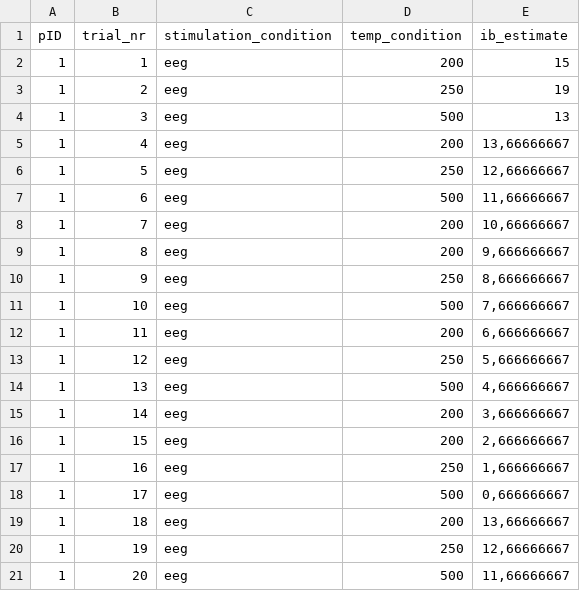
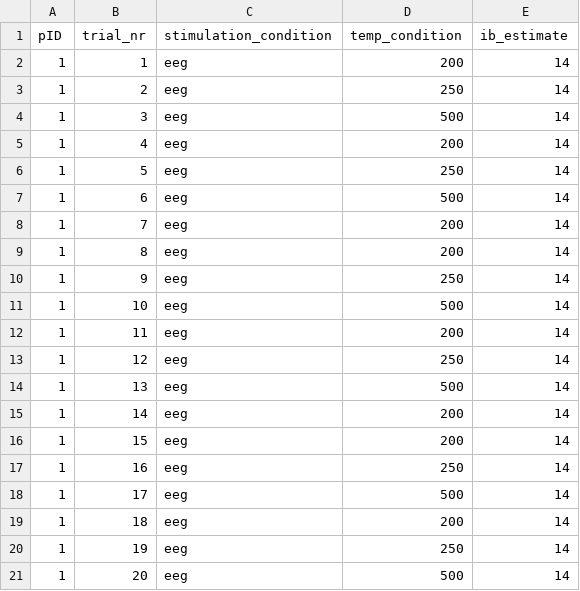
Before and after one commit to lukasgehrke/2021-fastReach, a CSV file: analyses/Leonie_tests/fake_data/ib_estimate/ib_estimate_pID_1_eeg.csv, drawn as a sheet.

```diff
--- a/analyses/Leonie_tests/fake_data/ib_estimate/ib_estimate_pID_1_eeg.csv
+++ b/analyses/Leonie_tests/fake_data/ib_estimate/ib_estimate_pID_1_eeg.csv
@@ -1,21 +1,21 @@
 pID;trial_nr;stimulation_condition;temp_condition;ib_estimate
-1;1;eeg;200;15
-1;2;eeg;250;19
-1;3;eeg;500;13
-1;4;eeg;200;13,66666667
-1;5;eeg;250;12,66666667
-1;6;eeg;500;11,66666667
-1;7;eeg;200;10,66666667
-1;8;eeg;200;9,666666667
-1;9;eeg;250;8,666666667
-1;10;eeg;500;7,666666667
-1;11;eeg;200;6,666666667
-1;12;eeg;250;5,666666667
-1;13;eeg;500;4,666666667
-1;14;eeg;200;3,666666667
-1;15;eeg;200;2,666666667
-1;16;eeg;250;1,666666667
-1;17;eeg;500;0,666666667
-1;18;eeg;200;13,66666667
-1;19;eeg;250;12,66666667
-1;20;eeg;500;11,66666667
+1;1;eeg;200;14
+1;2;eeg;250;14
+1;3;eeg;500;14
+1;4;eeg;200;14
+1;5;eeg;250;14
+1;6;eeg;500;14
+1;7;eeg;200;14
+1;8;eeg;200;14
+1;9;eeg;250;14
+1;10;eeg;500;14
+1;11;eeg;200;14
+1;12;eeg;250;14
+1;13;eeg;500;14
+1;14;eeg;200;14
+1;15;eeg;200;14
+1;16;eeg;250;14
+1;17;eeg;500;14
+1;18;eeg;200;14
+1;19;eeg;250;14
+1;20;eeg;500;14
```
Also changed, not shown: analyses/Leonie_tests/fake_data/ib_estimate/ib_estimate_pID_1_baseline.csv, analyses/Leonie_tests/fake_data/ib_estimate/ib_estimate_pID_2_baseline .csv, 13 other files.
